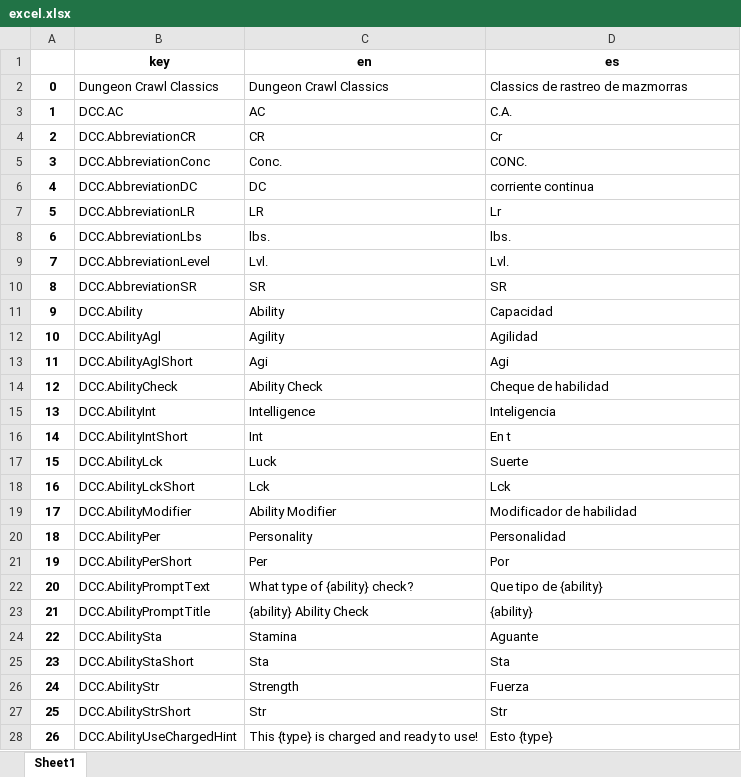
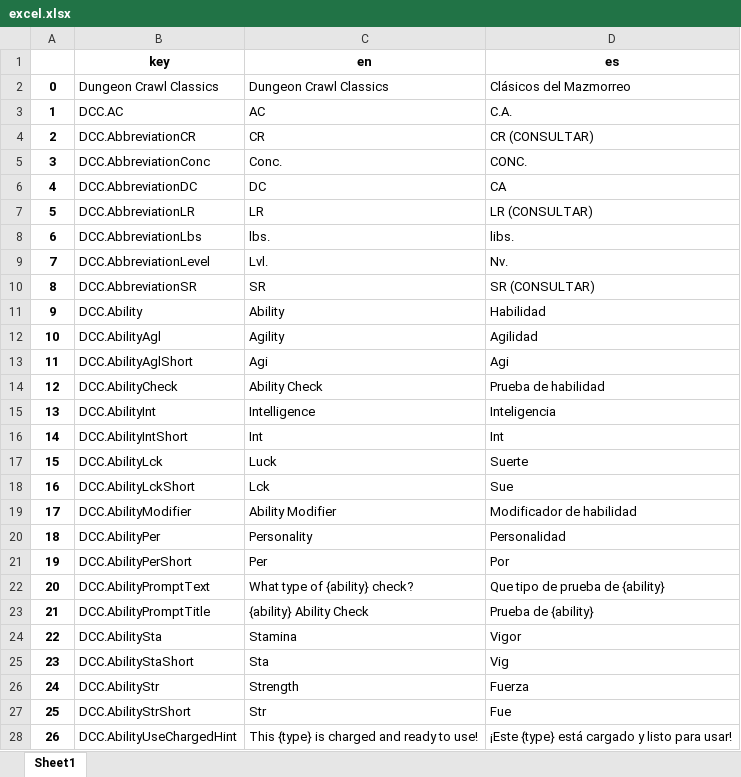
Before and after one commit to rgarciacarmona/foundry-dcc-es, an Excel workbook: utils/excel.xlsx, sheet Sheet1, drawn as a sheet; only a part is shown; values as stored, in another font and other column widths than the file's, no borders; the diff covers the shown part only; the diff names each change by its address in the sheet, - before the commit and + after, or states it on an @@ line.

```diff
--- a/utils/excel.xlsx (sheet Sheet1)
+++ b/utils/excel.xlsx (sheet Sheet1)
-D2 (es): Classics de rastreo de mazmorras
+D2 (es): Clásicos del Mazmorreo
-D4 (es): Cr
+D4 (es): CR (CONSULTAR)
-D6 (es): corriente continua
+D6 (es): CA
-D7 (es): Lr
+D7 (es): LR (CONSULTAR)
-D8 (es): lbs.
+D8 (es): libs.
-D9 (es): Lvl.
+D9 (es): Nv.
-D10 (es): SR
+D10 (es): SR (CONSULTAR)
-D11 (es): Capacidad
+D11 (es): Habilidad
-D14 (es): Cheque de habilidad
+D14 (es): Prueba de habilidad
-D16 (es): En t
+D16 (es): Int
-D18 (es): Lck
+D18 (es): Sue
-D22 (es): Que tipo de {ability}
+D22 (es): Que tipo de prueba de {ability}
-D23 (es): {ability}
+D23 (es): Prueba de {ability}
-D24 (es): Aguante
+D24 (es): Vigor
-D25 (es): Sta
+D25 (es): Vig
-D27 (es): Str
+D27 (es): Fue
-D28 (es): Esto {type}
+D28 (es): ¡Este {type} está cargado y listo para usar!
```
Also changed, not shown: 188 edited cells and cell formats elsewhere in this sheet.
